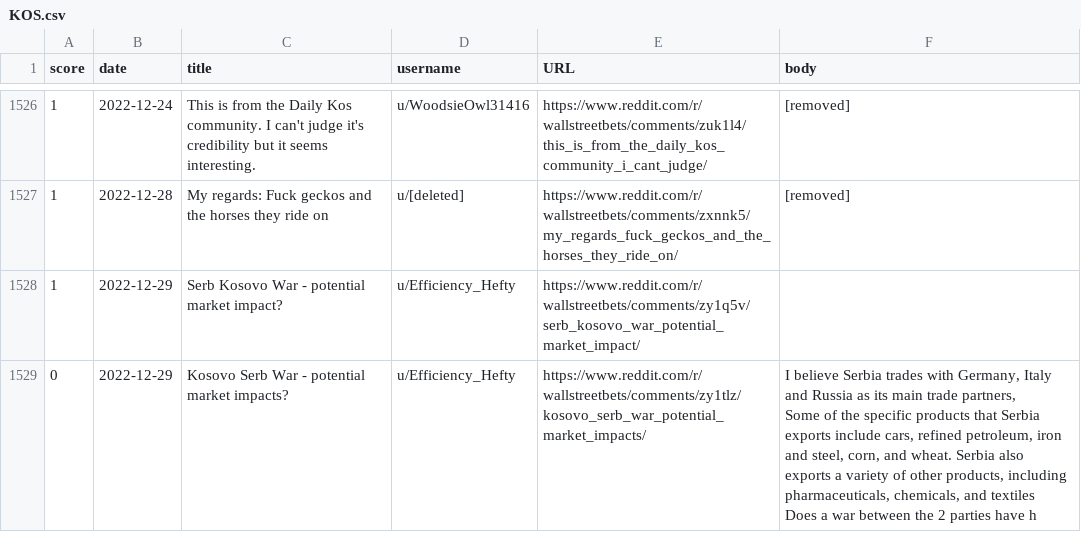
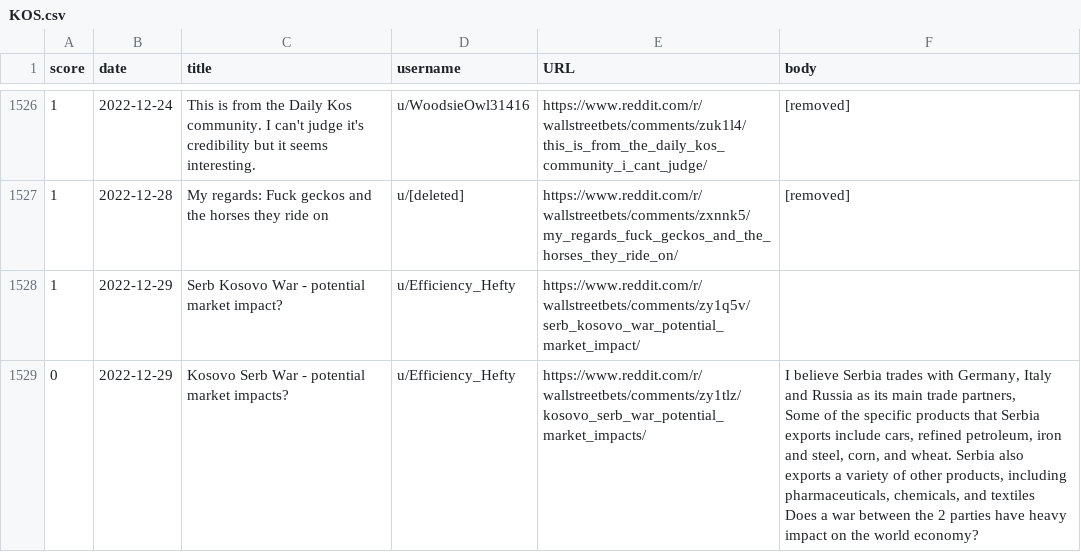
Before and after one commit to nourans/shortsqueezePredictor, a CSV file: WSB_data/KOS.csv, drawn as a sheet; only a part is shown, gaps mark what is left out; the diff names each change by its address in the sheet, - before the commit and + after, or states it on an @@ line.

```diff
--- a/WSB_data/KOS.csv
+++ b/WSB_data/KOS.csv
-F1529 (body): …parties have h
+F1529 (body): …parties have heavy impact on the world economy?
```
Also changed, not shown: WSB_data/PLUG.csv, 6 other files.
